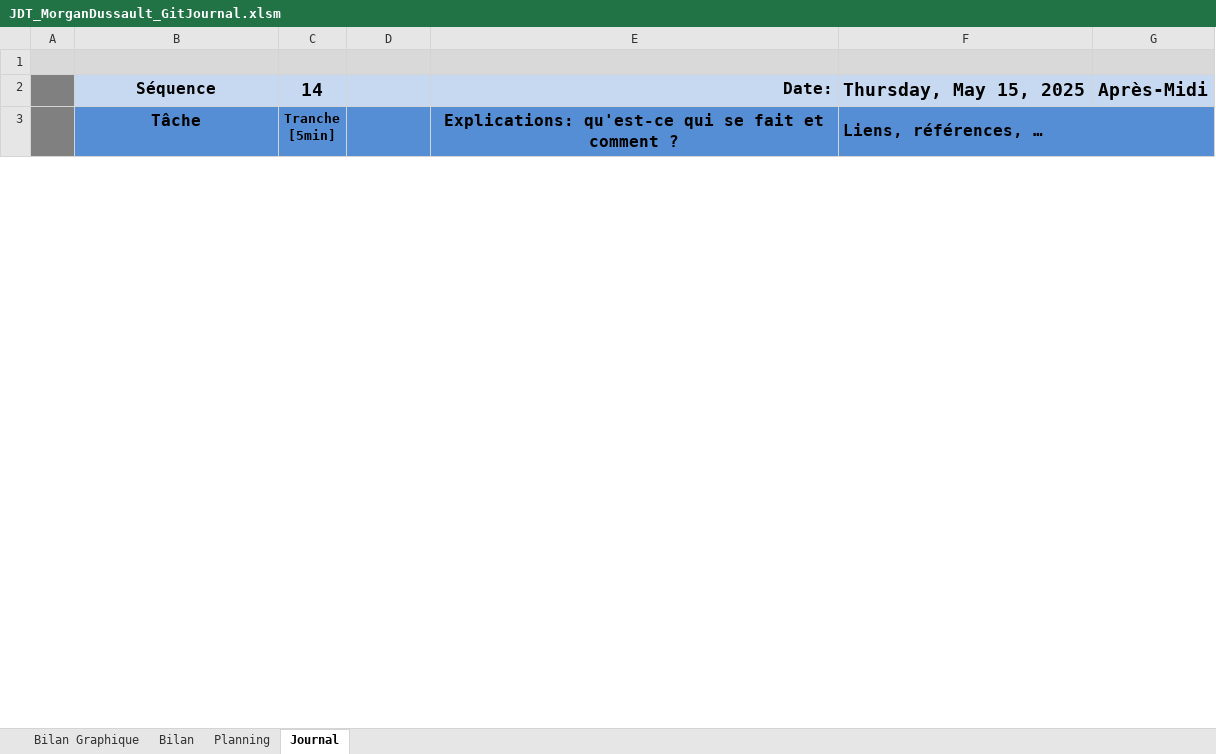
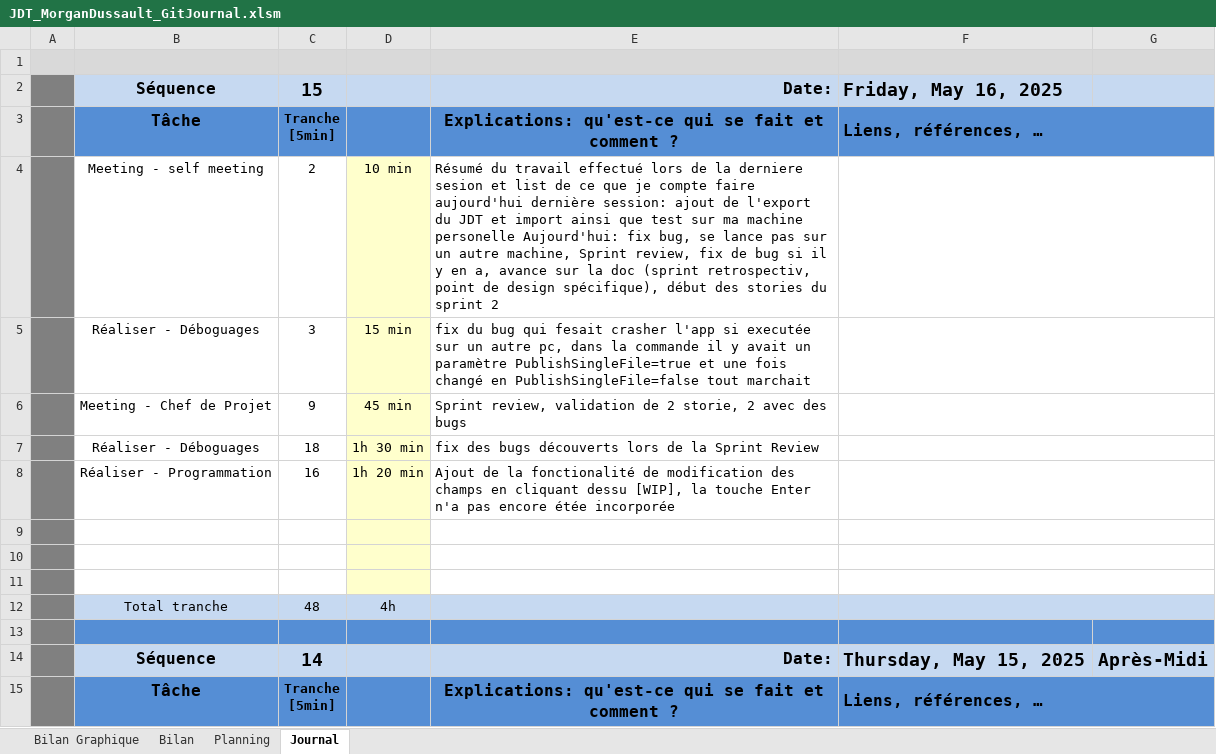
Before and after one commit to Morgan-DD/GitJournal, an Excel workbook: JDT/JDT_MorganDussault_GitJournal.xlsm, sheet Journal, drawn as a sheet; only a part is shown; values as stored, in another font and other column widths than the file's, no borders; charts and pictures and conditional formats not drawn; 1 other sheet too large or unreadable and not compared; ↵ is a line break in a cell; the diff names each change by its address in the sheet, - before the commit and + after, or states it on an @@ line.

Commit message:
doc(JDT)
[10min][done]

```diff
--- a/JDT/JDT_MorganDussault_GitJournal.xlsm (sheet Journal)
+++ b/JDT/JDT_MorganDussault_GitJournal.xlsm (sheet Journal)
+row 2:  | Séquence | 15 |  | Date: | Friday, May 16, 2025
+row 3:  | Tâche | Tranche ↵ [5min] |  | Explications: qu'est-ce qui se fait et comment ? | Liens, références, …
+row 4:  | Meeting - self meeting | 2 | 10 min | Résumé du travail effectué lors de la derniere sesion et list de ce que je compte faire aujourd'hui dernière session: ajout de l'export du JDT et import ainsi que test sur ma machine personelle Aujourd'hui: fix bug, se lance pas sur un autre machine, Sprint review, fix de bug si il y en a, avance sur la doc (sprint retrospectiv, point de design spécifique), début des stories du sprint 2
+row 5:  | Réaliser - Déboguages | 3 | 15 min | fix du bug qui fesait crasher l'app si executée sur un autre pc, dans la commande il y avait un paramètre PublishSingleFile=true et une fois changé en PublishSingleFile=false tout marchait
+row 6:  | Meeting - Chef de Projet | 9 | 45 min | Sprint review, validation de 2 storie, 2 avec des bugs
+row 7:  | Réaliser - Déboguages | 18 | 1h 30 min | fix des bugs découverts lors de la Sprint Review
+row 8:  | Réaliser - Programmation | 16 | 1h 20 min | Ajout de la fonctionalité de modification des champs en cliquant dessu [WIP], la touche Enter n'a pas encore étée incorporée
+row 9: (empty)
+row 10: (empty)
+row 11: (empty)
+row 12:  | Total tranche | 48 | 4h
+row 13: (empty)
```
Also changed, not shown: sheet Bilan Graphique, charts or pictures.
